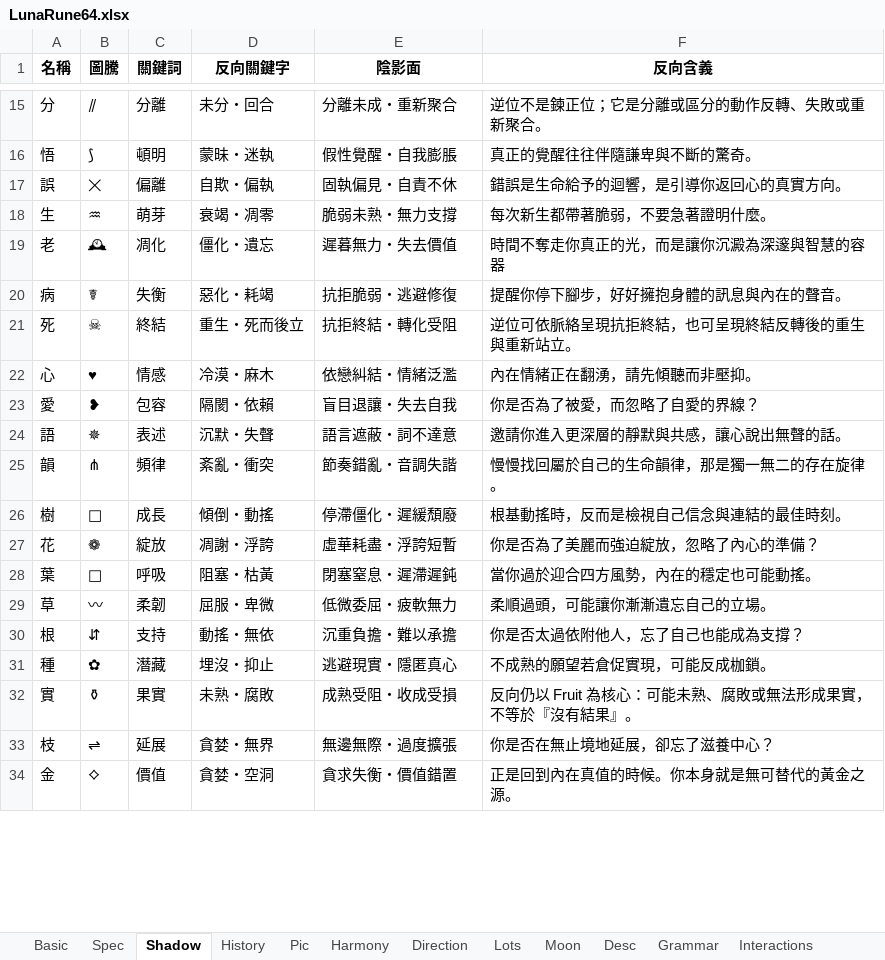
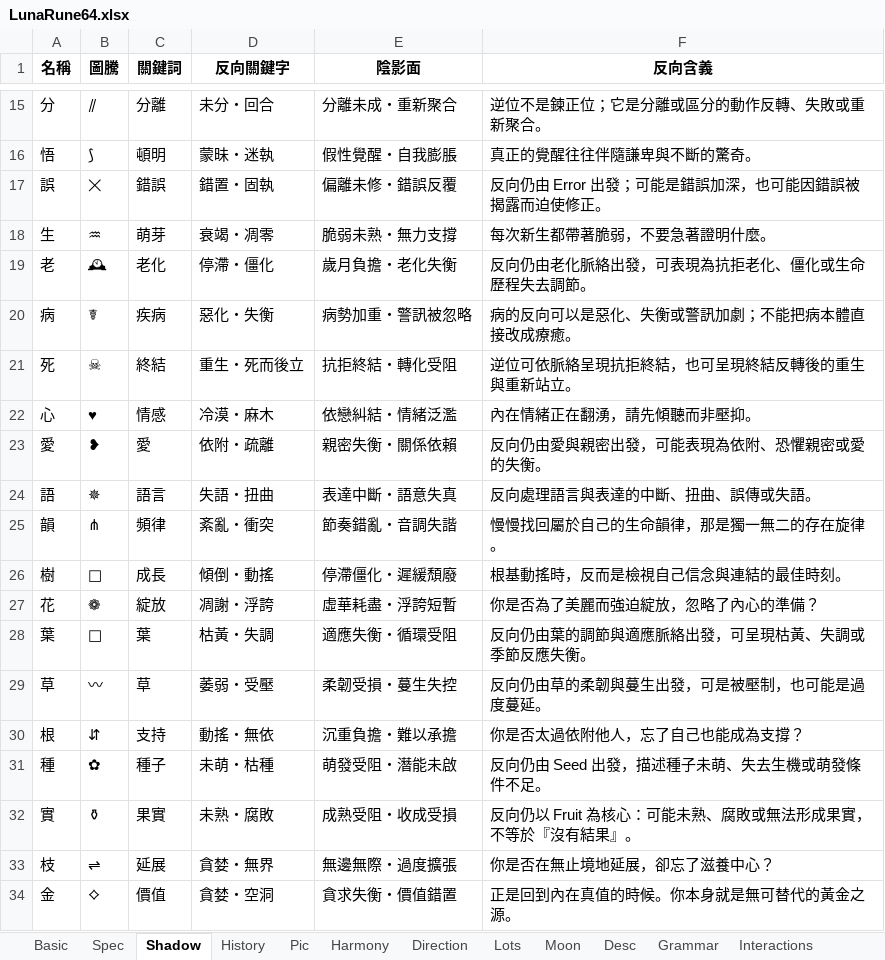
Before and after one commit to EsotericVerse/moon-runes-pwa, an Excel workbook: LunaRune64.xlsx, sheet Shadow, drawn as a sheet; only a part is shown, gaps mark what is left out; values as stored, in another font and other column widths than the file's, no borders; the diff covers the shown part only; the diff names each change by its address in the sheet, - before the commit and + after, or states it on an @@ line.

```diff
--- a/LunaRune64.xlsx (sheet Shadow)
+++ b/LunaRune64.xlsx (sheet Shadow)
-C17 (關鍵詞): 偏離
+C17 (關鍵詞): 錯誤
-D17 (反向關鍵字): 自欺・偏執
+D17 (反向關鍵字): 錯置・固執
-E17 (陰影面): 固執偏見・自責不休
+E17 (陰影面): 偏離未修・錯誤反覆
-F17 (反向含義): 錯誤是生命給予的迴響，是引導你返回心的真實方向。
+F17 (反向含義): 反向仍由 Error 出發；可能是錯誤加深，也可能因錯誤被揭露而迫使修正。
-C19 (關鍵詞): 凋化
+C19 (關鍵詞): 老化
-D19 (反向關鍵字): 僵化・遺忘
+D19 (反向關鍵字): 停滯・僵化
-E19 (陰影面): 遲暮無力・失去價值
+E19 (陰影面): 歲月負擔・老化失衡
-F19 (反向含義): 時間不奪走你真正的光，而是讓你沉澱為深邃與智慧的容器
+F19 (反向含義): 反向仍由老化脈絡出發，可表現為抗拒老化、僵化或生命歷程失去調節。
-C20 (關鍵詞): 失衡
+C20 (關鍵詞): 疾病
-D20 (反向關鍵字): 惡化・耗竭
+D20 (反向關鍵字): 惡化・失衡
-E20 (陰影面): 抗拒脆弱・逃避修復
+E20 (陰影面): 病勢加重・警訊被忽略
-F20 (反向含義): 提醒你停下腳步，好好擁抱身體的訊息與內在的聲音。
+F20 (反向含義): 病的反向可以是惡化、失衡或警訊加劇；不能把病本體直接改成療癒。
-C23 (關鍵詞): 包容
+C23 (關鍵詞): 愛
-D23 (反向關鍵字): 隔閡・依賴
+D23 (反向關鍵字): 依附・疏離
-E23 (陰影面): 盲目退讓・失去自我
+E23 (陰影面): 親密失衡・關係依賴
-F23 (反向含義): 你是否為了被愛，而忽略了自愛的界線？
+F23 (反向含義): 反向仍由愛與親密出發，可能表現為依附、恐懼親密或愛的失衡。
-C24 (關鍵詞): 表述
+C24 (關鍵詞): 語言
-D24 (反向關鍵字): 沉默・失聲
+D24 (反向關鍵字): 失語・扭曲
-E24 (陰影面): 語言遮蔽・詞不達意
+E24 (陰影面): 表達中斷・語意失真
-F24 (反向含義): 邀請你進入更深層的靜默與共感，讓心說出無聲的話。
+F24 (反向含義): 反向處理語言與表達的中斷、扭曲、誤傳或失語。
-C28 (關鍵詞): 呼吸
+C28 (關鍵詞): 葉
-D28 (反向關鍵字): 阻塞・枯黃
+D28 (反向關鍵字): 枯黃・失調
-E28 (陰影面): 閉塞窒息・遲滯遲鈍
+E28 (陰影面): 適應失衡・循環受阻
-F28 (反向含義): 當你過於迎合四方風勢，內在的穩定也可能動搖。
+F28 (反向含義): 反向仍由葉的調節與適應脈絡出發，可呈現枯黃、失調或季節反應失衡。
-C29 (關鍵詞): 柔韌
+C29 (關鍵詞): 草
-D29 (反向關鍵字): 屈服・卑微
+D29 (反向關鍵字): 萎弱・受壓
-E29 (陰影面): 低微委屈・疲軟無力
+E29 (陰影面): 柔韌受損・蔓生失控
-F29 (反向含義): 柔順過頭，可能讓你漸漸遺忘自己的立場。
+F29 (反向含義): 反向仍由草的柔韌與蔓生出發，可是被壓制，也可能是過度蔓延。
-C31 (關鍵詞): 潛藏
+C31 (關鍵詞): 種子
-D31 (反向關鍵字): 埋沒・抑止
+D31 (反向關鍵字): 未萌・枯種
-E31 (陰影面): 逃避現實・隱匿真心
+E31 (陰影面): 萌發受阻・潛能未啟
-F31 (反向含義): 不成熟的願望若倉促實現，可能反成枷鎖。
+F31 (反向含義): 反向仍由 Seed 出發，描述種子未萌、失去生機或萌發條件不足。
```
Also changed, not shown: 100 edited cells elsewhere in this sheet, sheet Basic, sheet Spec, sheet Direction, sheet Harmony, sheet Lots, sheet History.
